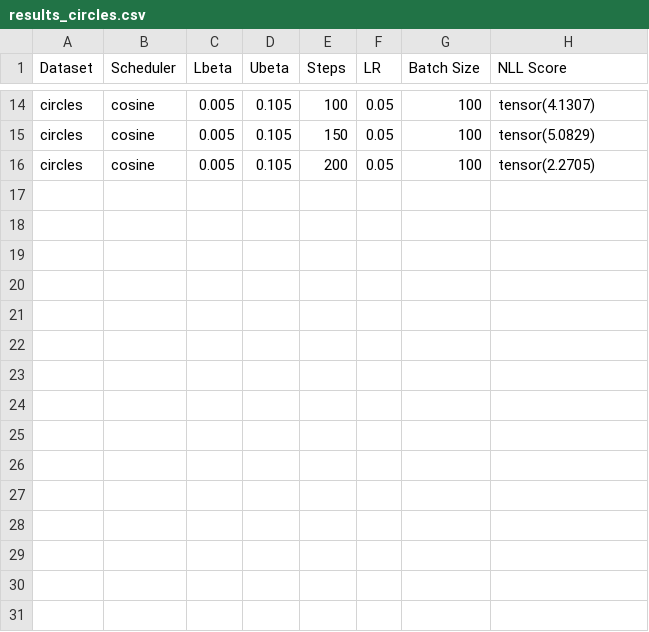
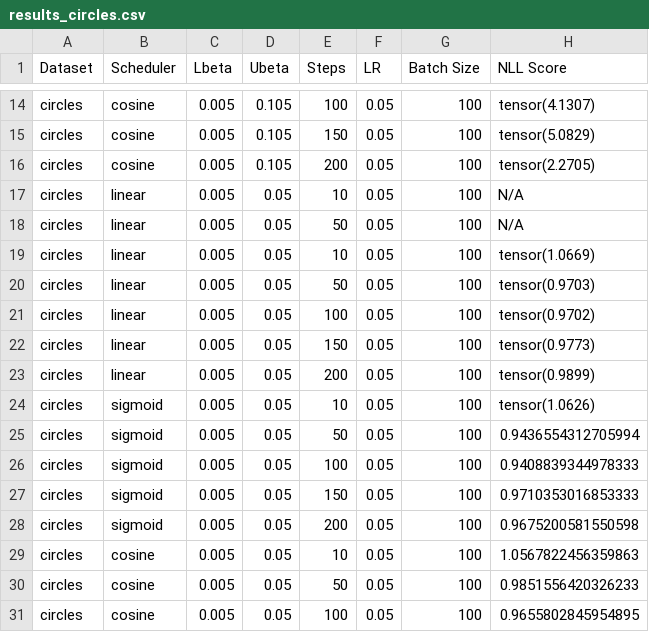
Before and after one commit to TejasSharma1729/AMUL_assigments, a CSV file: 2_hw/results_circles.csv, drawn as a sheet; only a part is shown, gaps mark what is left out.

```diff
--- a/2_hw/results_circles.csv
+++ b/2_hw/results_circles.csv
@@ -16 +16,16 @@ circles,cosine,0.005,0.105,150,0.05,100,tensor(5.0829)
 circles,cosine,0.005,0.105,200,0.05,100,tensor(2.2705)
+circles,linear,0.005,0.05,10,0.05,100,N/A
+circles,linear,0.005,0.05,50,0.05,100,N/A
+circles,linear,0.005,0.05,10,0.05,100,tensor(1.0669)
+circles,linear,0.005,0.05,50,0.05,100,tensor(0.9703)
+circles,linear,0.005,0.05,100,0.05,100,tensor(0.9702)
+circles,linear,0.005,0.05,150,0.05,100,tensor(0.9773)
+circles,linear,0.005,0.05,200,0.05,100,tensor(0.9899)
+circles,sigmoid,0.005,0.05,10,0.05,100,tensor(1.0626)
+circles,sigmoid,0.005,0.05,50,0.05,100,0.9436554312705994
+circles,sigmoid,0.005,0.05,100,0.05,100,0.9408839344978333
+circles,sigmoid,0.005,0.05,150,0.05,100,0.9710353016853333
+circles,sigmoid,0.005,0.05,200,0.05,100,0.9675200581550598
+circles,cosine,0.005,0.05,10,0.05,100,1.0567822456359863
+circles,cosine,0.005,0.05,50,0.05,100,0.9851556420326233
+circles,cosine,0.005,0.05,100,0.05,100,0.9655802845954895
```
Also changed, not shown: 2_hw/results_blobs.csv, 2_hw/results_helix.csv, 13 other files.
